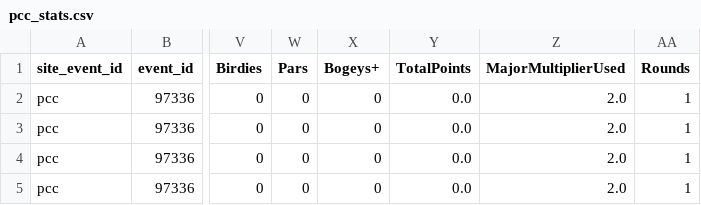
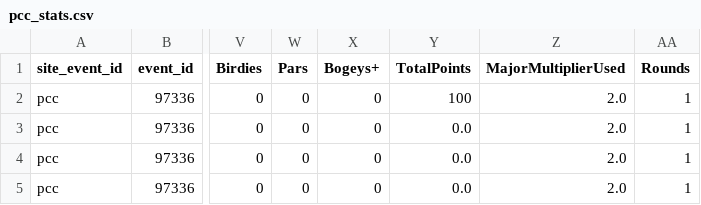
Before and after one commit to dodgerblue88/mdgfl, a CSV file: data/stats/pcc_stats.csv, drawn as a sheet; only a part is shown, gaps mark what is left out; the diff names each change by its address in the sheet, - before the commit and + after, or states it on an @@ line.

Commit message:
Update pcc_stats.csv

```diff
--- a/data/stats/pcc_stats.csv
+++ b/data/stats/pcc_stats.csv
-Y2 (TotalPoints): 0.0
+Y2 (TotalPoints): 100
```
